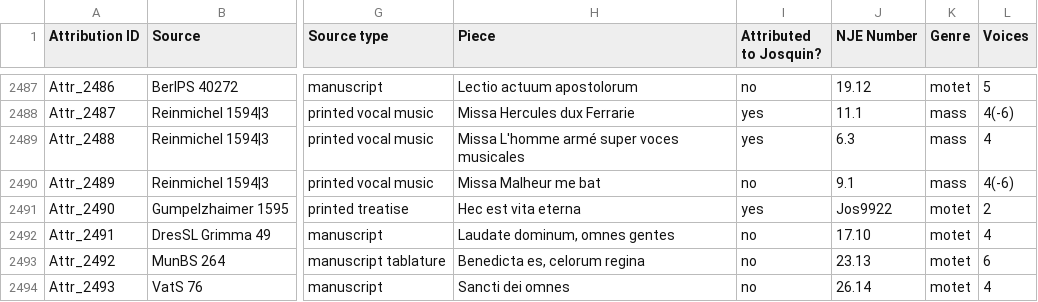
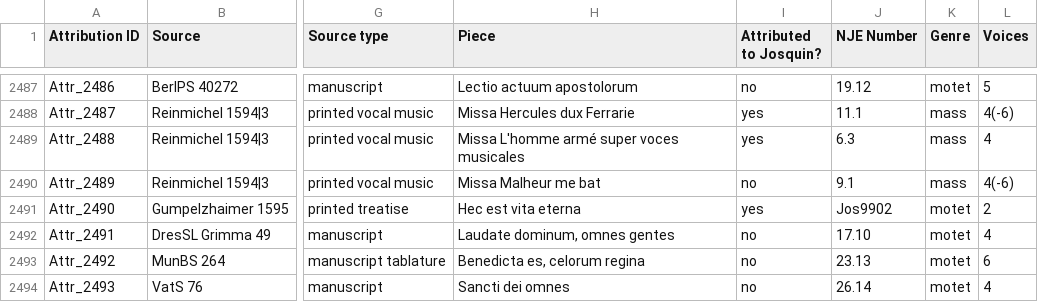
Before and after one commit to benory/1520s-project-website, a CSV file: Josquin/Josquin.csv, drawn as a sheet; only a part is shown, gaps mark what is left out; the diff names each change by its address in the sheet, - before the commit and + after, or states it on an @@ line.

Commit message:
Update Josquin table

```diff
--- a/Josquin/Josquin.csv
+++ b/Josquin/Josquin.csv
-J2491 (NJE Number): Jos9922
+J2491 (NJE Number): Jos9902
```
Also changed, not shown: 1 other file.
